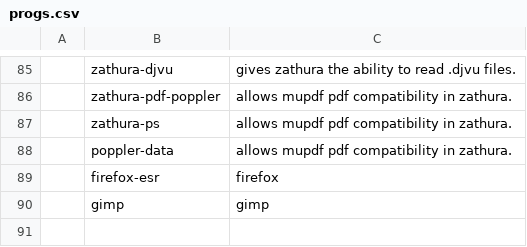
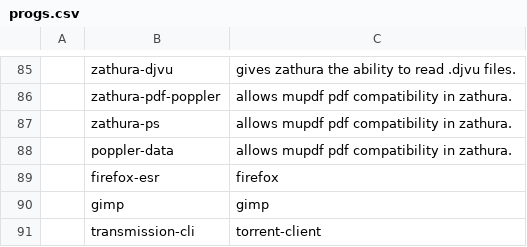
Before and after one commit to fherking/LARBS, a CSV file: debian/progs.csv, drawn as a sheet; only a part is shown, gaps mark what is left out; the diff names each change by its address in the sheet, - before the commit and + after, or states it on an @@ line.

Commit message:
Update progs.csv

```diff
--- a/debian/progs.csv
+++ b/debian/progs.csv
+row 91:  | transmission-cli | torrent-client
```
